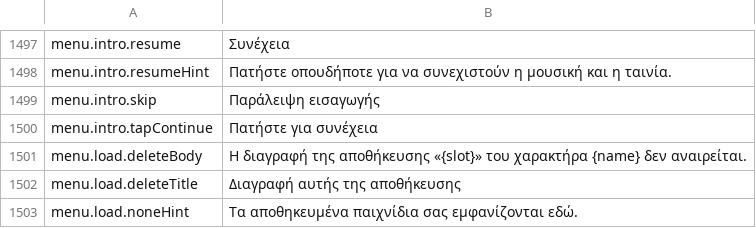
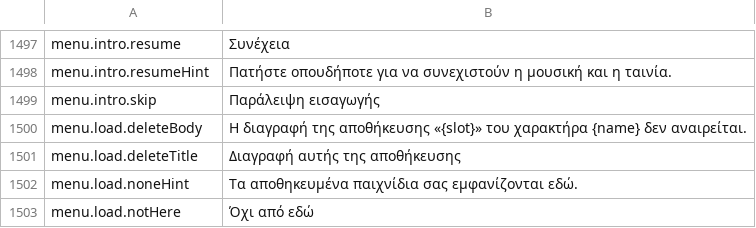
Before and after one commit to Killbow/bunnyfall, a CSV file: locales/el/Port_Strings.csv, drawn as a sheet; only a part is shown, gaps mark what is left out; the shorter side is filled out with more unchanged rows; the diff names each change by its address in the sheet, - before the commit and + after, or states it on an @@ line.

```diff
--- a/locales/el/Port_Strings.csv
+++ b/locales/el/Port_Strings.csv
-row 1500: menu.intro.tapContinue | Πατήστε για συνέχεια
```
Also changed, not shown: locales/bg/Port_Strings.csv, locales/cs/Port_Strings.csv, 55 other files.
